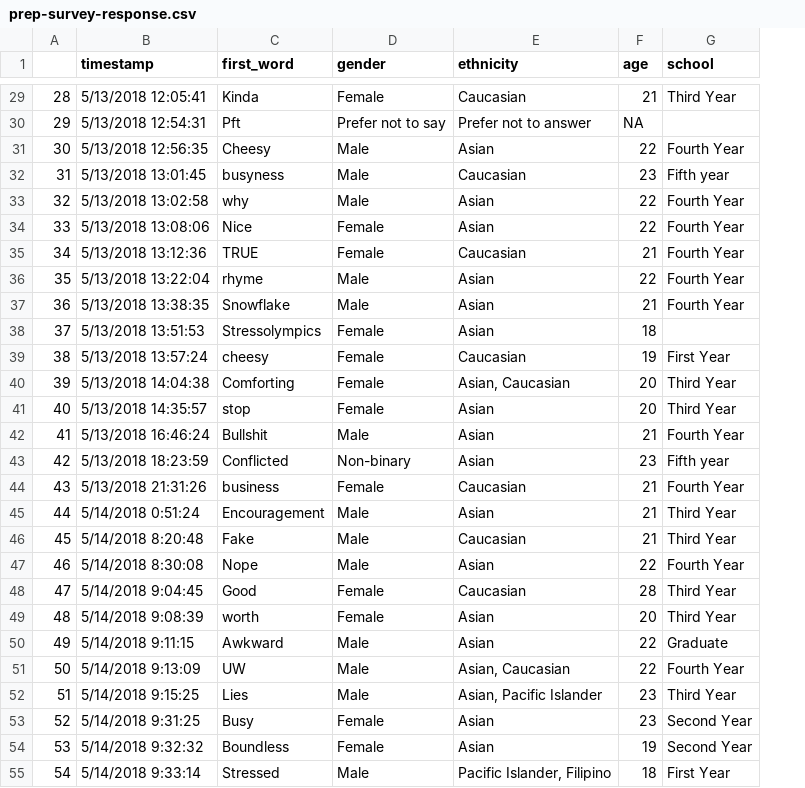
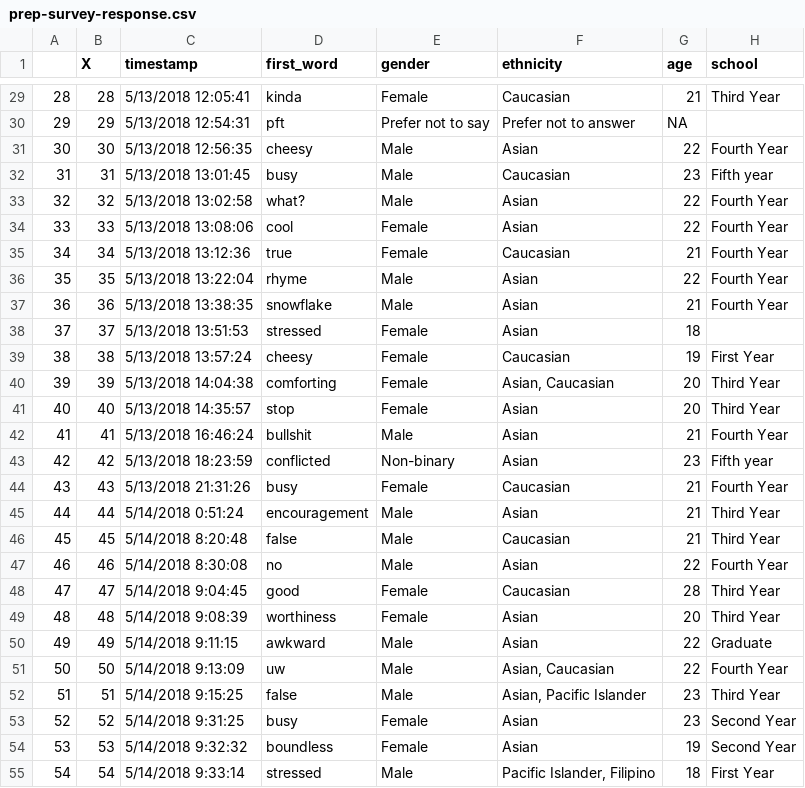
Before and after one commit to etruong/info-498-final-project, a CSV file: data/prep-survey-response.csv, drawn as a sheet; only a part is shown, gaps mark what is left out; addresses are those after the commit; the diff covers the shown part only; the diff names each change by its address in the sheet, - before the commit and + after, or states it on an @@ line.

Commit message:
renamed json-objects to data cleaning, cleaned the first word column and pushed data/prep-survey-data.csv with cleaned first word column

```diff
--- a/data/prep-survey-response.csv
+++ b/data/prep-survey-response.csv
+column B (X), rows 29-55: 28 | 29 | 30 | 31 | 32 | 33 | 34 | 35 | 36 | 37 | 38 | 39 | 40 | 41 | 42 | 43 | 44 | 45 | 46 | 47 | 48 | 49 | 50 | 51 | 52 | 53 | 54
-D29 (first_word): Kinda
+D29 (first_word): kinda
-D30 (first_word): Pft
+D30 (first_word): pft
-D31 (first_word): Cheesy
+D31 (first_word): cheesy
-D32 (first_word): busyness
+D32 (first_word): busy
-D33 (first_word): why
+D33 (first_word): what?
-D34 (first_word): Nice
+D34 (first_word): cool
-D35 (first_word): TRUE
+D35 (first_word): true
-D37 (first_word): Snowflake
+D37 (first_word): snowflake
-D38 (first_word): Stressolympics
+D38 (first_word): stressed
-D40 (first_word): Comforting
+D40 (first_word): comforting
-D42 (first_word): Bullshit
+D42 (first_word): bullshit
-D43 (first_word): Conflicted
+D43 (first_word): conflicted
-D44 (first_word): business
+D44 (first_word): busy
-D45 (first_word): Encouragement
+D45 (first_word): encouragement
-D46 (first_word): Fake
+D46 (first_word): false
-D47 (first_word): Nope
+D47 (first_word): no
-D48 (first_word): Good
+D48 (first_word): good
-D49 (first_word): worth
+D49 (first_word): worthiness
-D50 (first_word): Awkward
+D50 (first_word): awkward
-D51 (first_word): UW
+D51 (first_word): uw
-D52 (first_word): Lies
+D52 (first_word): false
-D53 (first_word): Busy
+D53 (first_word): busy
-D54 (first_word): Boundless
+D54 (first_word): boundless
-D55 (first_word): Stressed
+D55 (first_word): stressed
```
Also changed, not shown: 89 edited cells elsewhere in this file, 1 other file.
